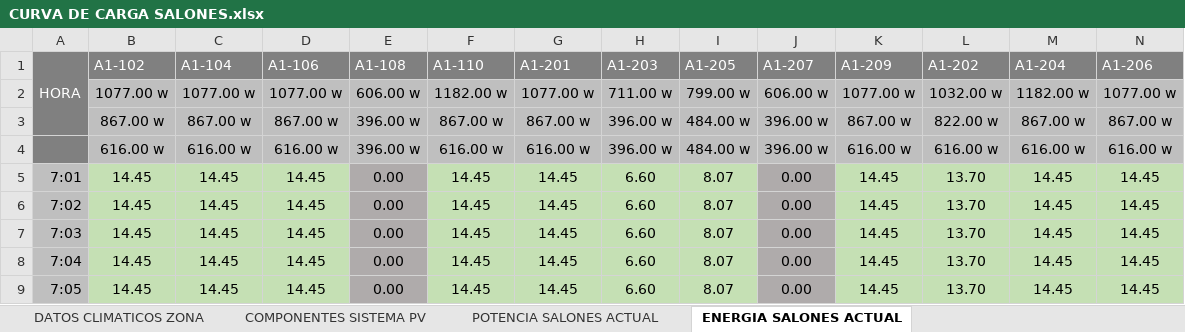
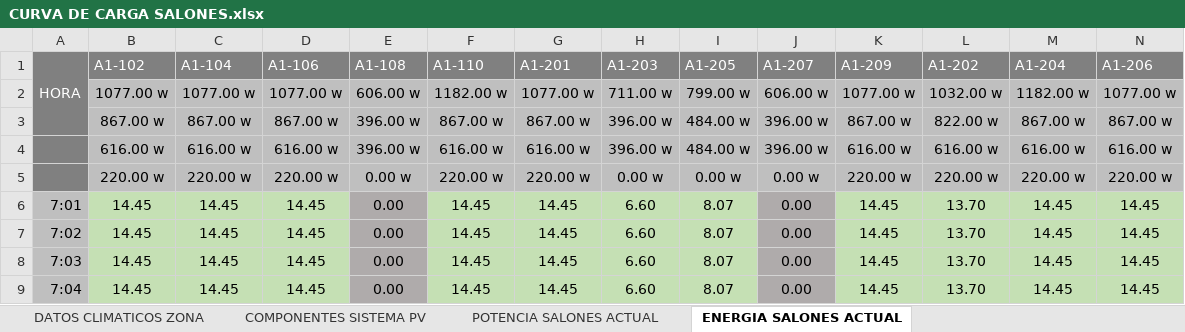
Before and after one commit to sradium/smart-classroom, an Excel workbook: solar system/CURVA DE CARGA SALONES.xlsx, sheet ENERGIA SALONES ACTUAL, drawn as a sheet; only a part is shown; the shorter side is filled out with more unchanged rows; values as stored, in another font and other column widths than the file's, no borders; charts and pictures not drawn; rows hold the shown columns only; the diff names each change by its address in the sheet, - before the commit and + after, or states it on an @@ line.

```diff
--- a/solar system/CURVA DE CARGA SALONES.xlsx (sheet ENERGIA SALONES ACTUAL)
+++ b/solar system/CURVA DE CARGA SALONES.xlsx (sheet ENERGIA SALONES ACTUAL)
+row 5:  | 220.00 w | 220.00 w | 220.00 w | 0.00 w | 220.00 w | 220.00 w | 0.00 w | 0.00 w | 0.00 w | 220.00 w | 220.00 w | 220.00 w | 220.00 w
```
Also changed, not shown: sheet COMPONENTES SISTEMA PV, sheet DATOS CLIMATICOS ZONA, charts or pictures, 4 other files.
